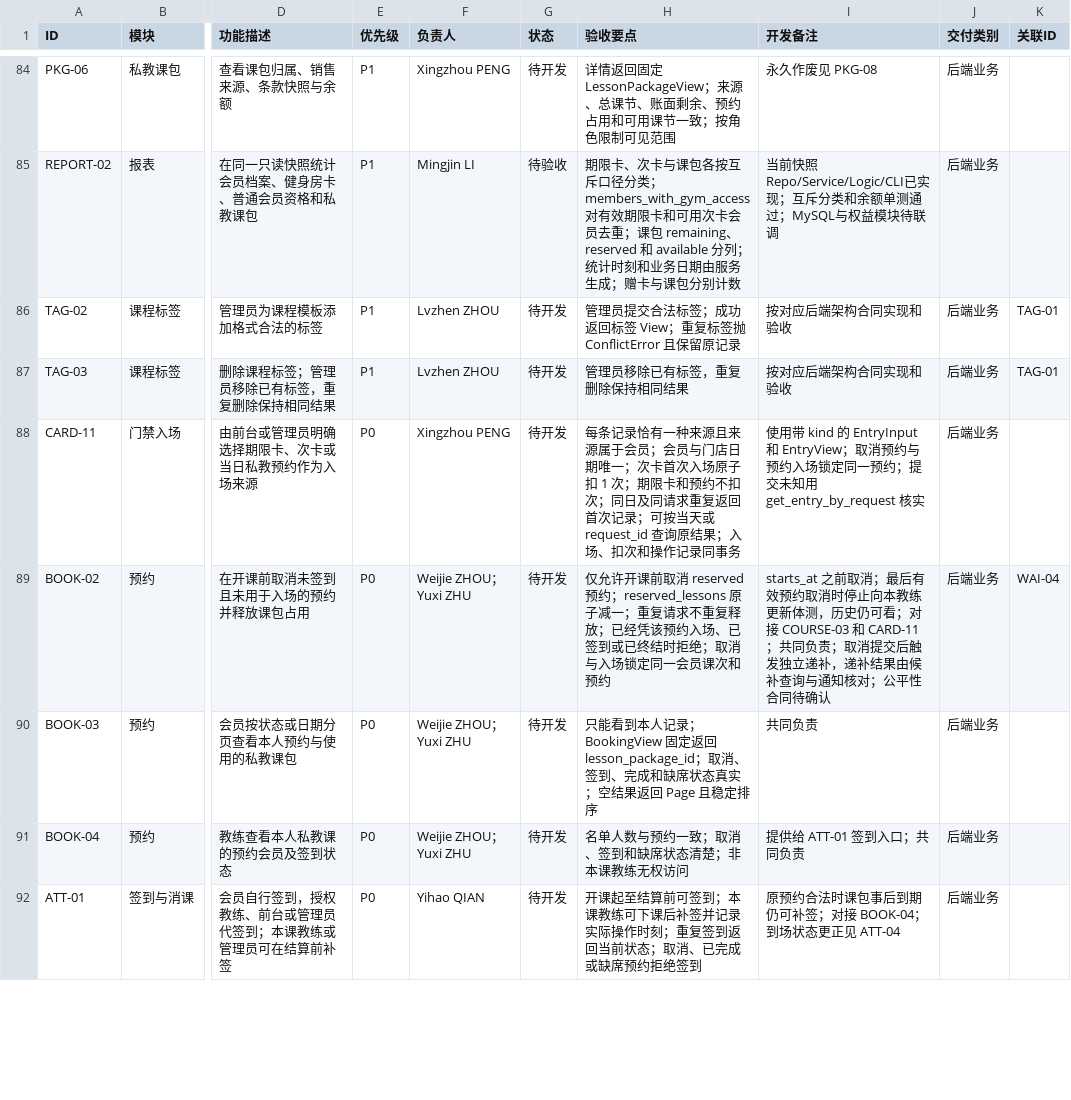
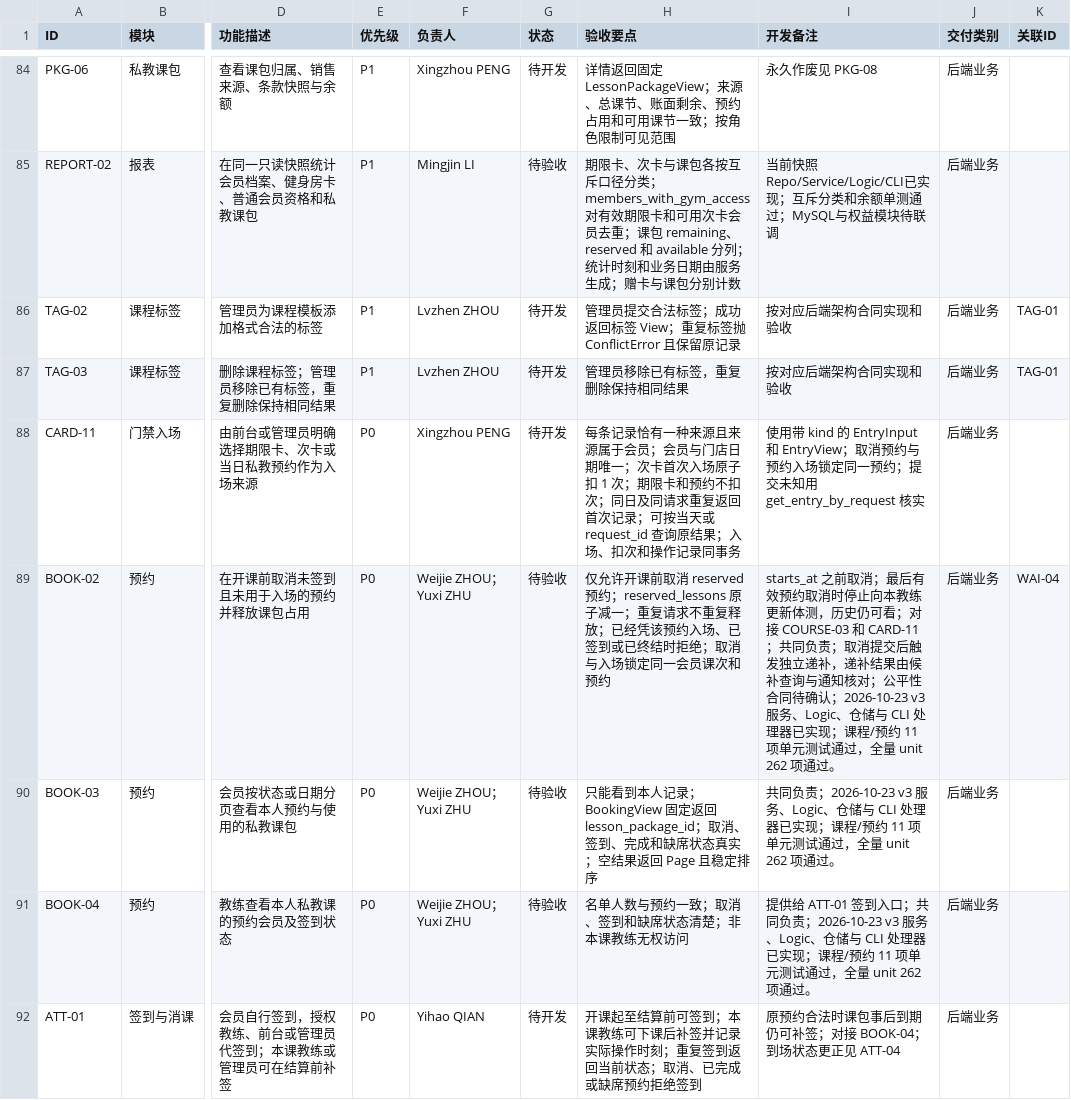
Before and after one commit to ZnLuAr/CS2-G3-SE, a CSV file: docs/feature-list.csv, drawn as a sheet; only a part is shown, gaps mark what is left out; the diff covers the shown part only; the diff names each change by its address in the sheet, - before the commit and + after, or states it on an @@ line.

Commit message:
feat(course-booking): 按 v3 架构实现教练课程与预约
- 实现教练、课程模板、场地、课次与预约的 Core 表、仓储、服务与 Logic
- 使用 lesson_package 余额、门店日期和 UUID 请求记录实现预约与取消
- 接入课程/预约 CLI 处理器、按角色菜单并装配 app
- 增加 SQLite 单元测试 11 项；全量 unit 262 项通过，契约测试 10 项通过
- 同步 feature-list、README 与开发/测试/设计记录

```diff
--- a/docs/feature-list.csv
+++ b/docs/feature-list.csv
-G89:G91 (状态): 待开发
+G89:G91 (状态): 待验收
-I89 (开发备注): …同待确认
+I89 (开发备注): …同待确认；2026-10-23 v3 服务、Logic、仓储与 CLI 处理器已实现；课程/预约 11 项单元测试通过，全量 unit 262 项通过。
-I90 (开发备注): 共同负责
+I90 (开发备注): 共同负责；2026-10-23 v3 服务、Logic、仓储与 CLI 处理器已实现；课程/预约 11 项单元测试通过，全量 unit 262 项通过。
-I91 (开发备注): …共同负责
+I91 (开发备注): …共同负责；2026-10-23 v3 服务、Logic、仓储与 CLI 处理器已实现；课程/预约 11 项单元测试通过，全量 unit 262 项通过。
```
Also changed, not shown: 36 edited cells elsewhere in this file, 25 other files.
